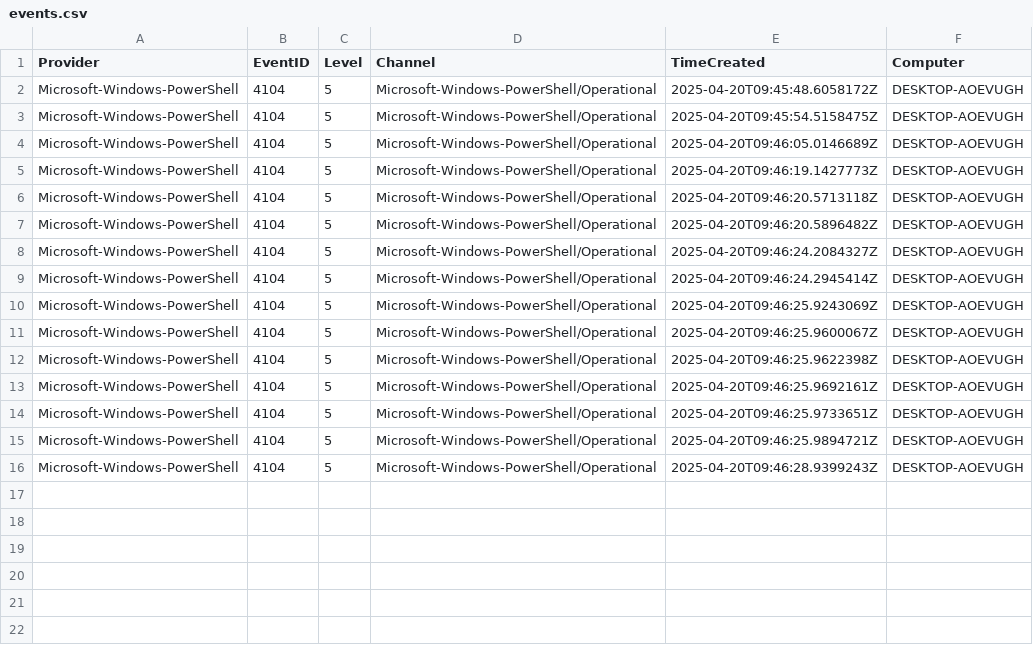
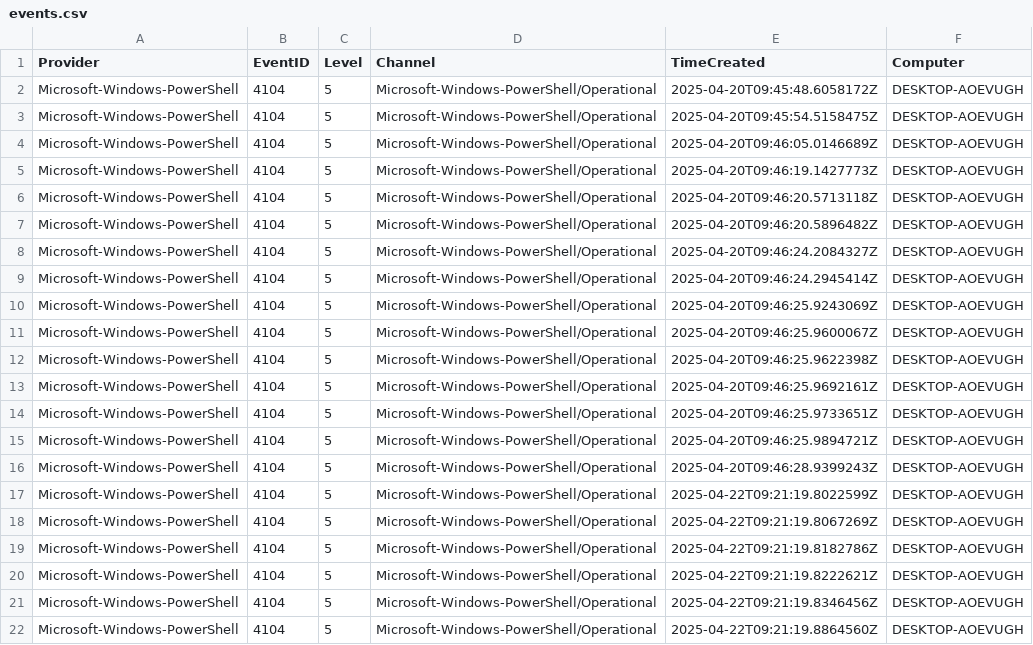
Before and after one commit to armando-mux/PFG, a CSV file: EDR_cli/logs/events.csv, drawn as a sheet.

Commit message:
eventos win

```diff
--- a/EDR_cli/logs/events.csv
+++ b/EDR_cli/logs/events.csv
@@ -16 +16,7 @@ Microsoft-Windows-PowerShell,4104,5,Microsoft-Windows-PowerShell/Operational,202
 Microsoft-Windows-PowerShell,4104,5,Microsoft-Windows-PowerShell/Operational,2025-04-20T09:46:28.9399243Z,DESKTOP-AOEVUGH
+Microsoft-Windows-PowerShell,4104,5,Microsoft-Windows-PowerShell/Operational,2025-04-22T09:21:19.8022599Z,DESKTOP-AOEVUGH
+Microsoft-Windows-PowerShell,4104,5,Microsoft-Windows-PowerShell/Operational,2025-04-22T09:21:19.8067269Z,DESKTOP-AOEVUGH
+Microsoft-Windows-PowerShell,4104,5,Microsoft-Windows-PowerShell/Operational,2025-04-22T09:21:19.8182786Z,DESKTOP-AOEVUGH
+Microsoft-Windows-PowerShell,4104,5,Microsoft-Windows-PowerShell/Operational,2025-04-22T09:21:19.8222621Z,DESKTOP-AOEVUGH
+Microsoft-Windows-PowerShell,4104,5,Microsoft-Windows-PowerShell/Operational,2025-04-22T09:21:19.8346456Z,DESKTOP-AOEVUGH
+Microsoft-Windows-PowerShell,4104,5,Microsoft-Windows-PowerShell/Operational,2025-04-22T09:21:19.8864560Z,DESKTOP-AOEVUGH
```
